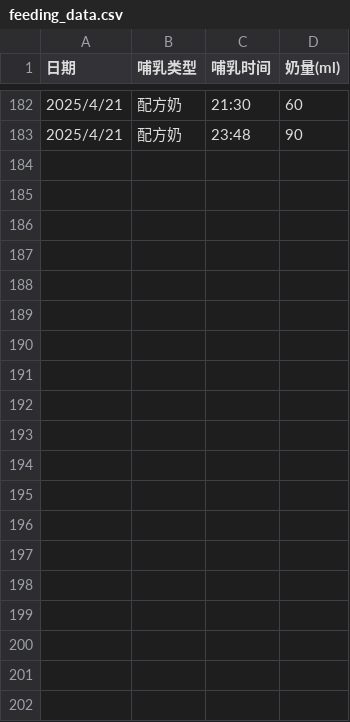
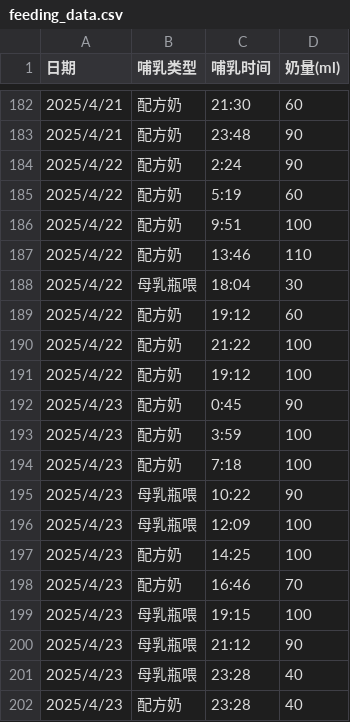
Before and after one commit to Rosemary-0624/feifei, a CSV file: data/feeding_data.csv, drawn as a sheet; only a part is shown, gaps mark what is left out.

Commit message:
feeding_data.csv

```diff
--- a/data/feeding_data.csv
+++ b/data/feeding_data.csv
@@ -183 +183,20 @@
 2025/4/21	配方奶	23:48	90
+2025/4/22	配方奶	2:24	90
+2025/4/22	配方奶	5:19	60
+2025/4/22	配方奶	9:51	100
+2025/4/22	配方奶	13:46	110
+2025/4/22	母乳瓶喂	18:04	30
+2025/4/22	配方奶	19:12	60
+2025/4/22	配方奶	21:22	100
+2025/4/22	配方奶	19:12	100
+2025/4/23	配方奶	0:45	90
+2025/4/23	配方奶	3:59	100
+2025/4/23	配方奶	7:18	100
+2025/4/23	母乳瓶喂	10:22	90
+2025/4/23	母乳瓶喂	12:09	100
+2025/4/23	配方奶	14:25	100
+2025/4/23	配方奶	16:46	70
+2025/4/23	母乳瓶喂	19:15	100
+2025/4/23	母乳瓶喂	21:12	90
+2025/4/23	母乳瓶喂	23:28	40
+2025/4/23	配方奶	23:28	40
```
